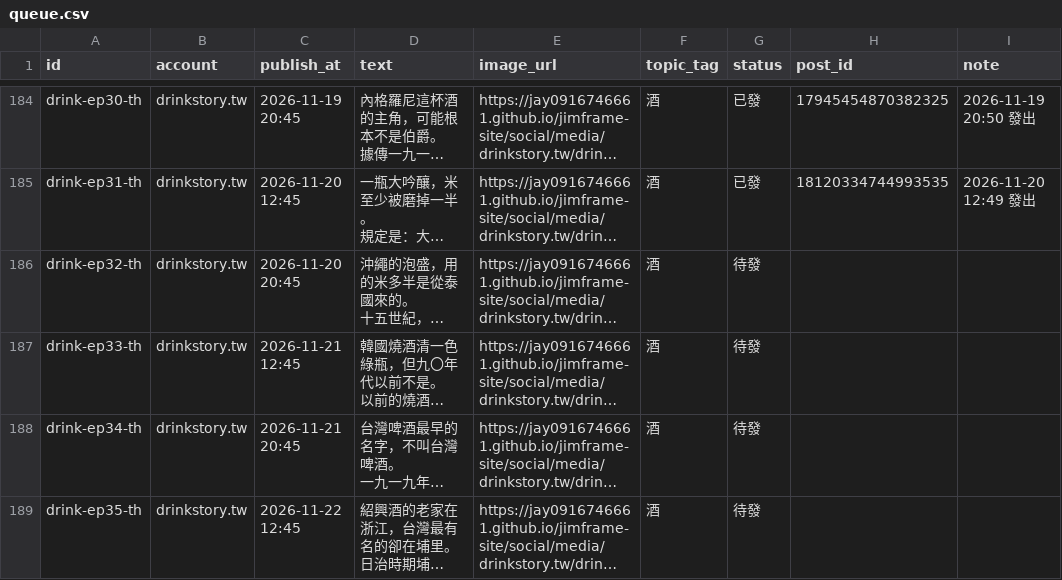
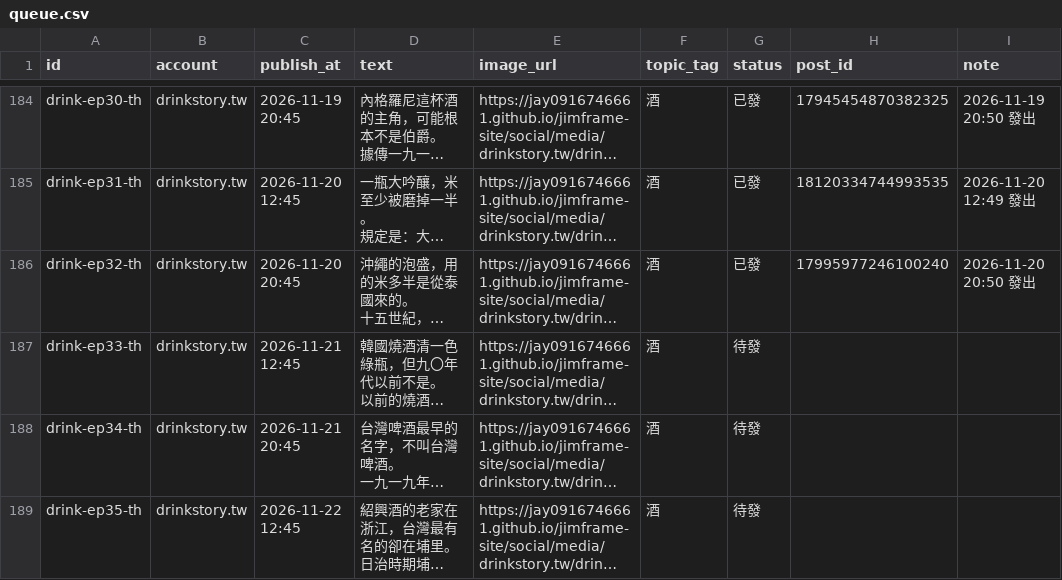
Before and after one commit to jay0916746661/jimframe-site, a CSV file: tools/threads-poster/queue.csv, drawn as a sheet; only a part is shown, gaps mark what is left out; long unchanged cells end in …; the diff names each change by its address in the sheet, - before the commit and + after, or states it on an @@ line.

Commit message:
Threads 發文結果 2026-11-20 12:50

```diff
--- a/tools/threads-poster/queue.csv
+++ b/tools/threads-poster/queue.csv
-G186 (status): 待發
+G186 (status): 已發
-H186 (post_id): (empty)
+H186 (post_id): 17995977246100240
-I186 (note): (empty)
+I186 (note): 2026-11-20 20:50 發出
```
